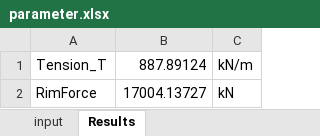
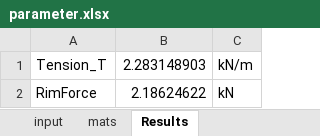
Before and after one commit to This-is-leeo/BBDrum, an Excel workbook: parameter.xlsx, sheet Results, drawn as a sheet; values as stored, in another font and other column widths than the file's, no borders; the diff names each change by its address in the sheet, - before the commit and + after, or states it on an @@ line.

```diff
--- a/parameter.xlsx (sheet Results)
+++ b/parameter.xlsx (sheet Results)
+sheet tab: mats
-B1: 887.89124
+B1: 2.283148903
-B2: 17004.13727
+B2: 2.18624622
```
Also changed, not shown: sheet input, 9 other files.
